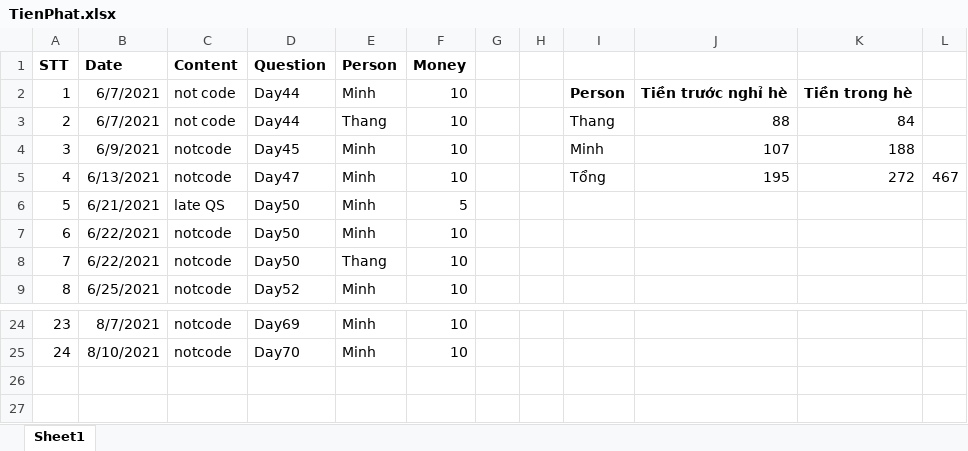
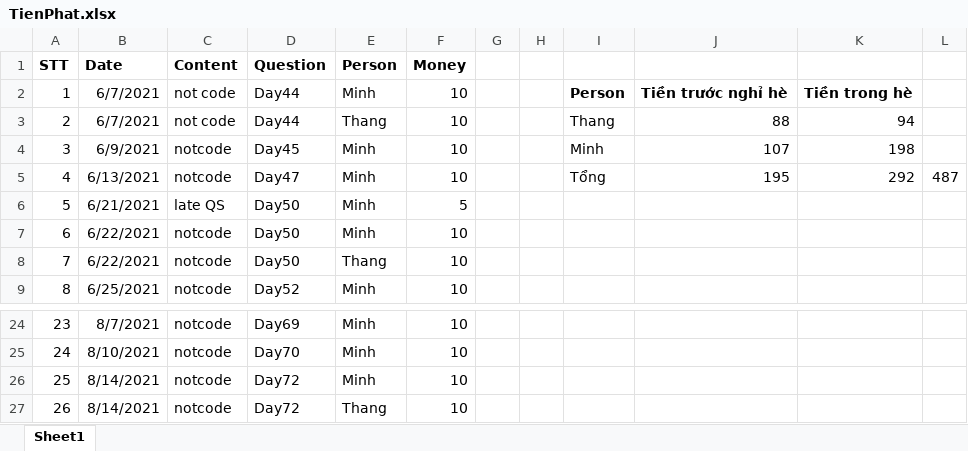
Before and after one commit to Conqueror135/TrainingOLP2021, an Excel workbook: codeDaily/TienPhat.xlsx, sheet Sheet1, drawn as a sheet; only a part is shown, gaps mark what is left out; values as stored, in another font and other column widths than the file's, no borders; the diff names each change by its address in the sheet, - before the commit and + after, or states it on an @@ line.

Commit message:
Update file TienPhat

```diff
--- a/codeDaily/TienPhat.xlsx (sheet Sheet1)
+++ b/codeDaily/TienPhat.xlsx (sheet Sheet1)
-K3: 84
+K3: 94
-K4: 188
+K4: 198
-K5: 272
+K5: 292
-L5: 467
+L5: 487
+row 26: 25 | 8/14/2021 | notcode | Day72 | Minh | 10
+row 27: 26 | 8/14/2021 | notcode | Day72 | Thang | 10
```
